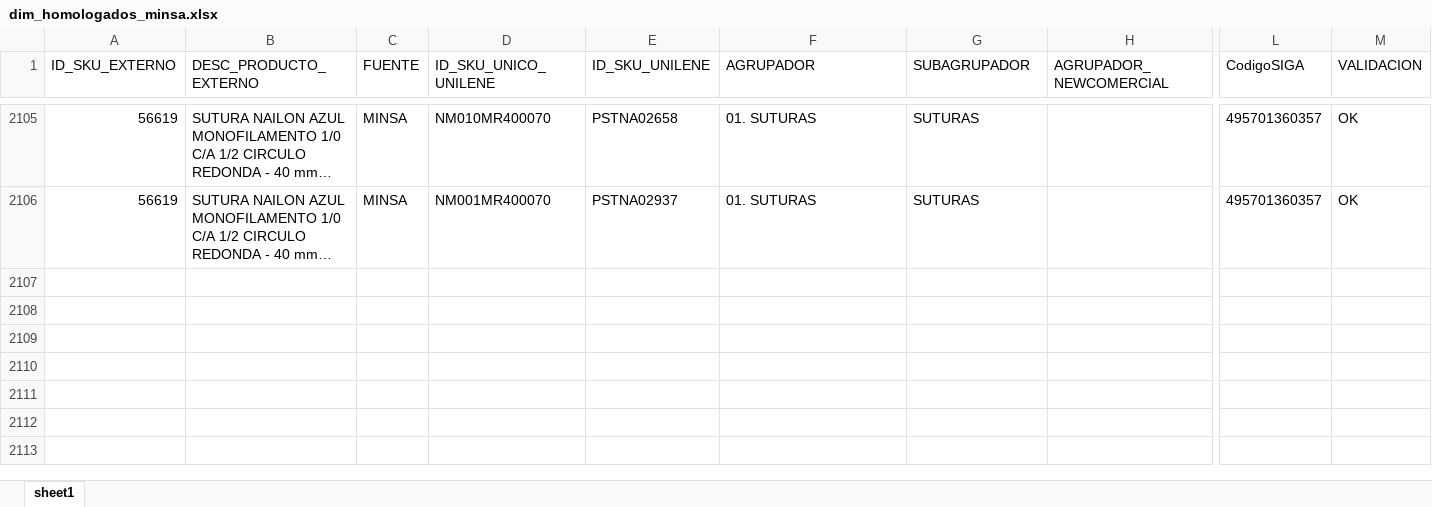
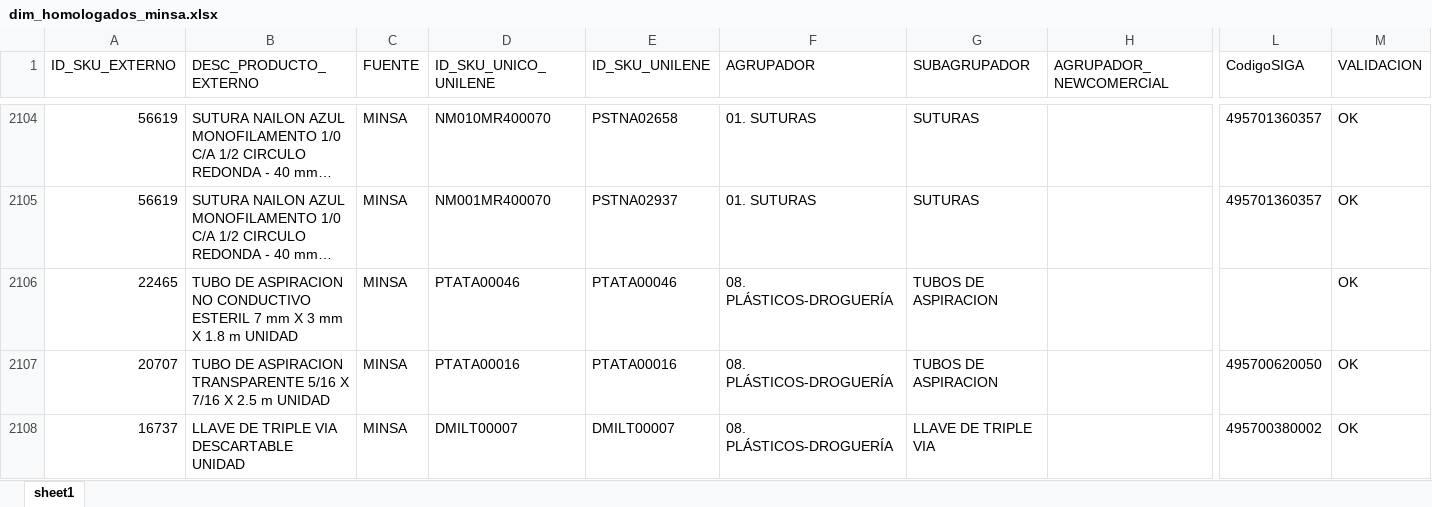
Before and after one commit to gsalas-unilene/homologacion, an Excel workbook: items/dim_homologados_minsa.xlsx, sheet sheet1, drawn as a sheet; only a part is shown, gaps mark what is left out; long unchanged cells end in …; values as stored, in another font and other column widths than the file's, no borders; rows hold the shown columns only; the diff covers the shown part only; the diff names each change by its address in the sheet, - before the commit and + after, or states it on an @@ line.

```diff
--- a/items/dim_homologados_minsa.xlsx (sheet sheet1)
+++ b/items/dim_homologados_minsa.xlsx (sheet sheet1)
+row 2106: 22465 | TUBO DE ASPIRACION NO CONDUCTIVO ESTERIL 7 mm X 3 mm X 1.8 m UNIDAD | MINSA | PTATA00046 | PTATA00046 | 08. PLÁSTICOS-DROGUERÍA | TUBOS DE ASPIRACION |  |  | OK
+row 2107: 20707 | TUBO DE ASPIRACION TRANSPARENTE 5/16 X 7/16 X 2.5 m UNIDAD | MINSA | PTATA00016 | PTATA00016 | 08. PLÁSTICOS-DROGUERÍA | TUBOS DE ASPIRACION |  | 495700620050 | OK
+row 2108: 16737 | LLAVE DE TRIPLE VIA DESCARTABLE UNIDAD | MINSA | DMILT00007 | DMILT00007 | 08. PLÁSTICOS-DROGUERÍA | LLAVE DE TRIPLE VIA |  | 495700380002 | OK
```
Also changed, not shown: 3 added rows, 1 removed row and 17 edited cells elsewhere in this sheet.
